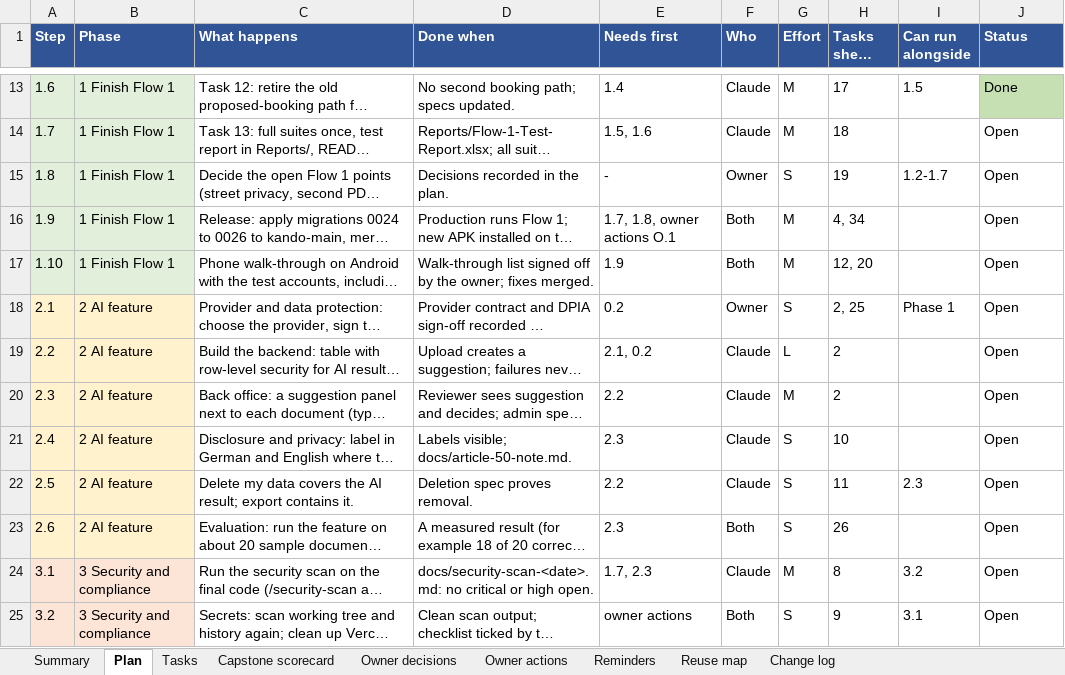
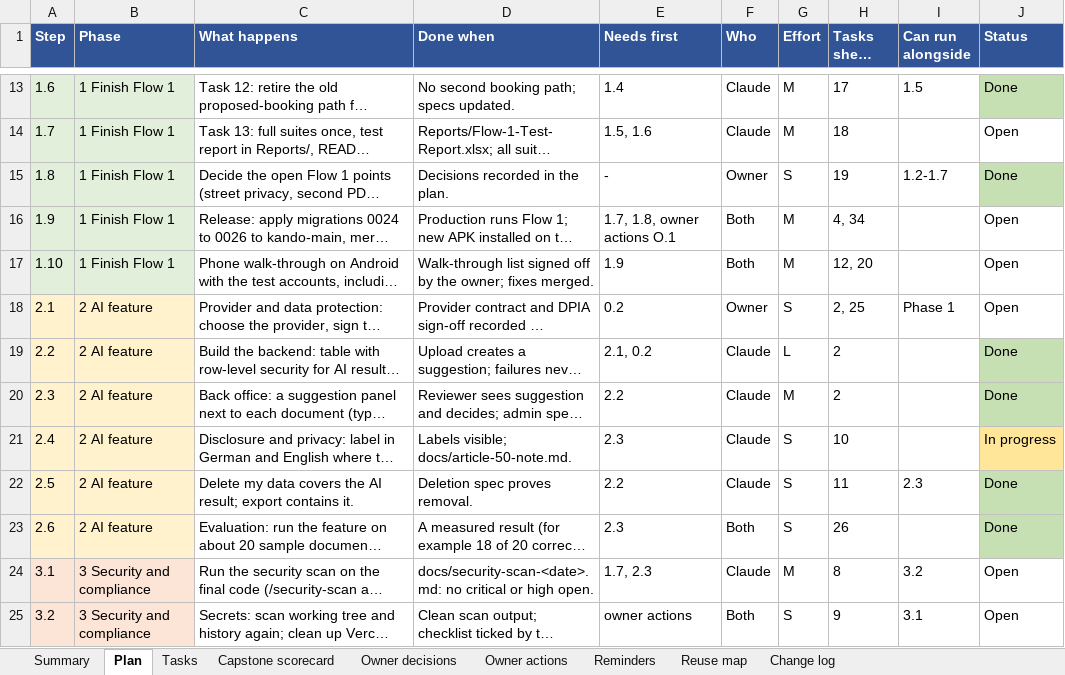
Before and after one commit to Liezljvv74/KANDO, an Excel workbook: Reports/MVP Completion Tasks.xlsx, sheet Plan, drawn as a sheet; only a part is shown, gaps mark what is left out; long unchanged cells end in …; values as stored, in another font and other column widths than the file's, no borders; the diff names each change by its address in the sheet, - before the commit and + after, or states it on an @@ line.

Commit message:
docs: MVP tracker - merges 67 to 73, new workbook; plan for the terms follow-ups

```diff
--- a/Reports/MVP Completion Tasks.xlsx (sheet Plan)
+++ b/Reports/MVP Completion Tasks.xlsx (sheet Plan)
-J15 (Status): Open
+J15 (Status): Done
-J15 fill: none
+J15 fill: #C6E0B4
-J19:J20 (Status): Open
+J19:J20 (Status): Done
-J19:J20 fill: none
+J19:J20 fill: #C6E0B4
-J21 (Status): Open
+J21 (Status): In progress
-J21 fill: none
+J21 fill: #FFE699
-J22:J23 (Status): Open
+J22:J23 (Status): Done
-J22:J23 fill: none
+J22:J23 fill: #C6E0B4
```
Also changed, not shown: sheet Change log, 2 other files.
